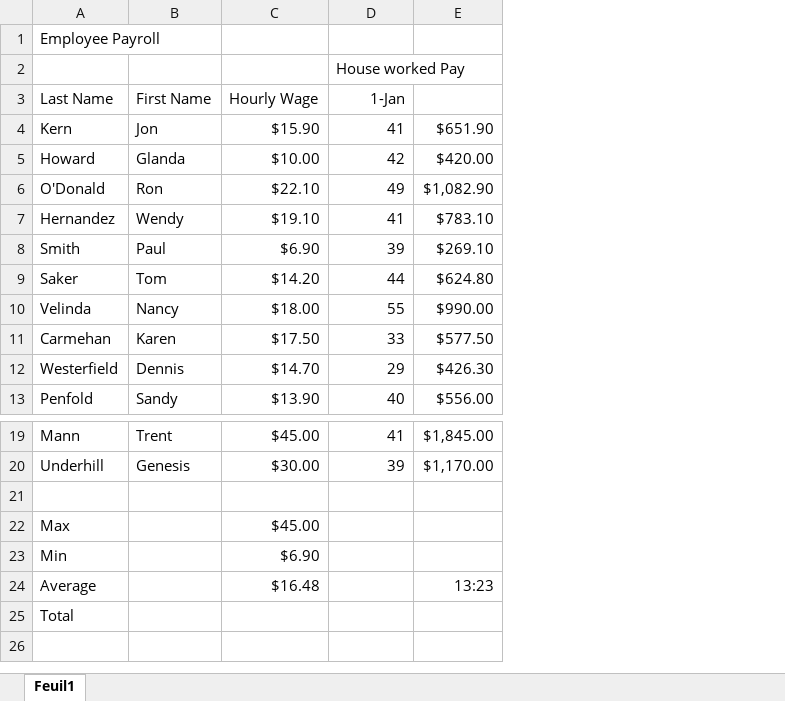
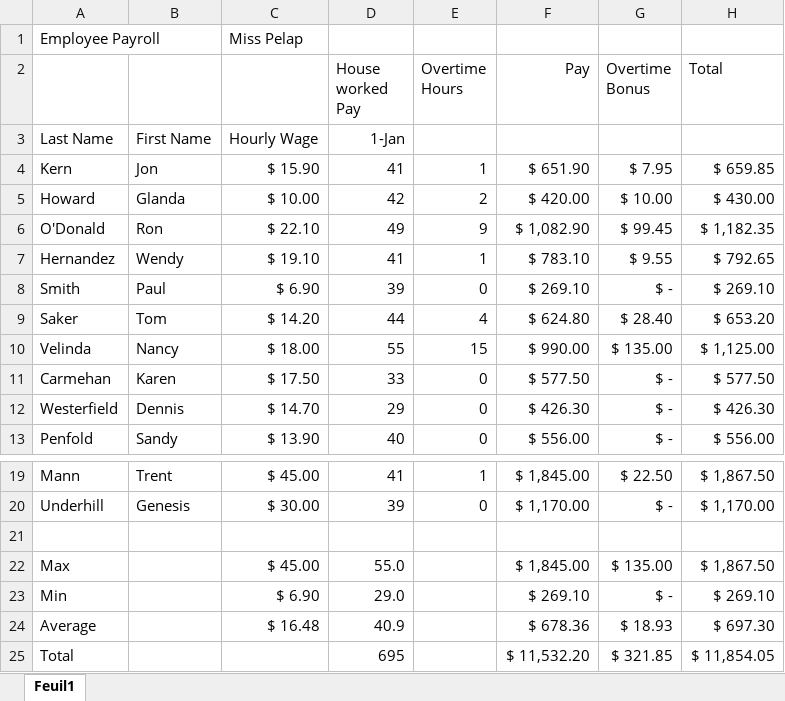
Before and after one commit to phany2020/Formexc, an Excel workbook: book1.xlsx, sheet Feuil1, drawn as a sheet; only a part is shown, gaps mark what is left out; values as stored, in another font and other column widths than the file's, no borders; removed rows and columns are numbered as before the commit, all else as after; the diff names each change by its address in the sheet, - before the commit and + after, or states it on an @@ line.

Commit message:
Formules

```diff
--- a/book1.xlsx (sheet Feuil1)
+++ b/book1.xlsx (sheet Feuil1)
-column C, rows 3-13: Hourly Wage | $15.90 | $10.00 | $22.10 | $19.10 | $6.90 | $14.20 | $18.00 | $17.50 | $14.70 | $13.90; rows 19-24: $45.00 | $30.00 |  | $45.00 | $6.90 | $16.48
+column C, rows 1-13: Miss Pelap |  | Hourly Wage | $ 15.90 | $ 10.00 | $ 22.10 | $ 19.10 | $ 6.90 | $ 14.20 | $ 18.00 | $ 17.50 | $ 14.70 | $ 13.90; rows 19-24: $ 45.00 | $ 30.00 |  | $ 45.00 | $ 6.90 | $ 16.48
-column E, rows 4-13: $651.90 | $420.00 | $1,082.90 | $783.10 | $269.10 | $624.80 | $990.00 | $577.50 | $426.30 | $556.00; rows 19-24: $1,845.00 | $1,170.00 |  |  |  | 13:23
+column E (Overtime Hours), rows 4-13: 1 | 2 | 9 | 1 | 0 | 4 | 15 | 0 | 0 | 0; rows 19-20: 1 | 0
+column F (Pay), rows 4-13: $ 651.90 | $ 420.00 | $ 1,082.90 | $ 783.10 | $ 269.10 | $ 624.80 | $ 990.00 | $ 577.50 | $ 426.30 | $ 556.00; rows 19-25: $ 1,845.00 | $ 1,170.00 |  | $ 1,845.00 | $ 269.10 | $ 678.36 | $ 11,532.20
+column G (Overtime Bonus), rows 4-13: $ 7.95 | $ 10.00 | $ 99.45 | $ 9.55 | $ - | $ 28.40 | $ 135.00 | $ - | $ - | $ -; rows 19-25: $ 22.50 | $ - |  | $ 135.00 | $ - | $ 18.93 | $ 321.85
+column H (Total), rows 4-13: $ 659.85 | $ 430.00 | $ 1,182.35 | $ 792.65 | $ 269.10 | $ 653.20 | $ 1,125.00 | $ 577.50 | $ 426.30 | $ 556.00; rows 19-25: $ 1,867.50 | $ 1,170.00 |  | $ 1,867.50 | $ 269.10 | $ 697.30 | $ 11,854.05
-D22 (House worked Pay): (empty)
+D22 (House worked Pay): 55.0
-D23 (House worked Pay): (empty)
+D23 (House worked Pay): 29.0
-D24 (House worked Pay): (empty)
+D24 (House worked Pay): 40.9
-D25 (House worked Pay): (empty)
+D25 (House worked Pay): 695
```
